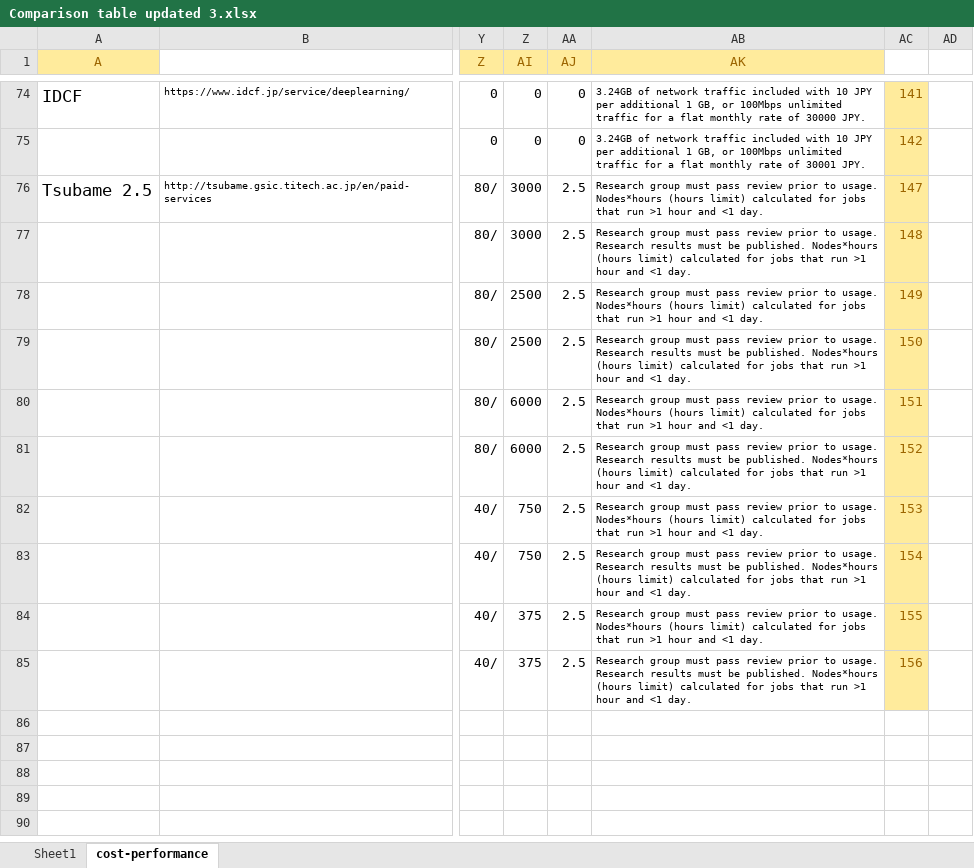
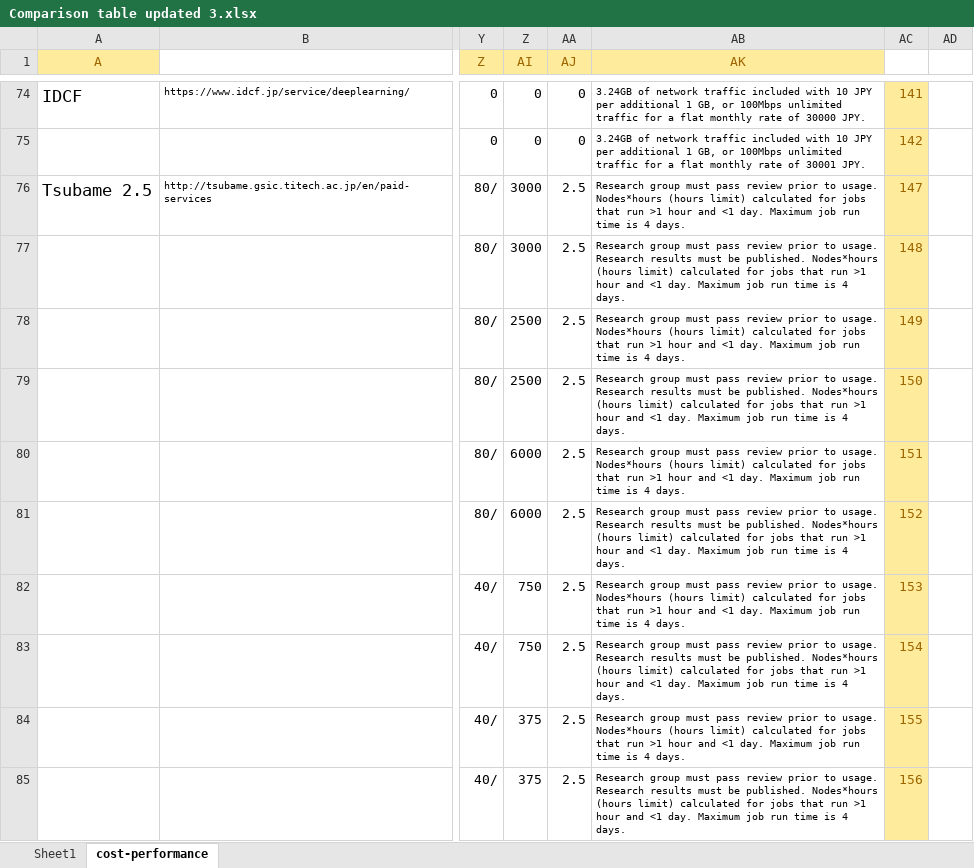
Before and after one commit to pyotr777/cloud_providers, an Excel workbook: Comparison table updated 3.xlsx, sheet cost-performance, drawn as a sheet; only a part is shown, gaps mark what is left out; values as stored, in another font and other column widths than the file's, no borders; conditional formats not drawn; the diff names each change by its address in the sheet, - before the commit and + after, or states it on an @@ line.

Commit message:
Note about max job run time for Tsubame2.5.

```diff
--- a/Comparison table updated 3.xlsx (sheet cost-performance)
+++ b/Comparison table updated 3.xlsx (sheet cost-performance)
-AB76 (AK): …<1 day.
+AB76 (AK): …<1 day. Maximum job run time is 4 days.
-AB77 (AK): …<1 day.
+AB77 (AK): …<1 day. Maximum job run time is 4 days.
-AB78 (AK): …<1 day.
+AB78 (AK): …<1 day. Maximum job run time is 4 days.
-AB79 (AK): …<1 day.
+AB79 (AK): …<1 day. Maximum job run time is 4 days.
-AB80 (AK): …<1 day.
+AB80 (AK): …<1 day. Maximum job run time is 4 days.
-AB81 (AK): …<1 day.
+AB81 (AK): …<1 day. Maximum job run time is 4 days.
-AB82 (AK): …<1 day.
+AB82 (AK): …<1 day. Maximum job run time is 4 days.
-AB83 (AK): …<1 day.
+AB83 (AK): …<1 day. Maximum job run time is 4 days.
-AB84 (AK): …<1 day.
+AB84 (AK): …<1 day. Maximum job run time is 4 days.
-AB85 (AK): …<1 day.
+AB85 (AK): …<1 day. Maximum job run time is 4 days.
```
Also changed, not shown: sheet Sheet1, 2 other files.
